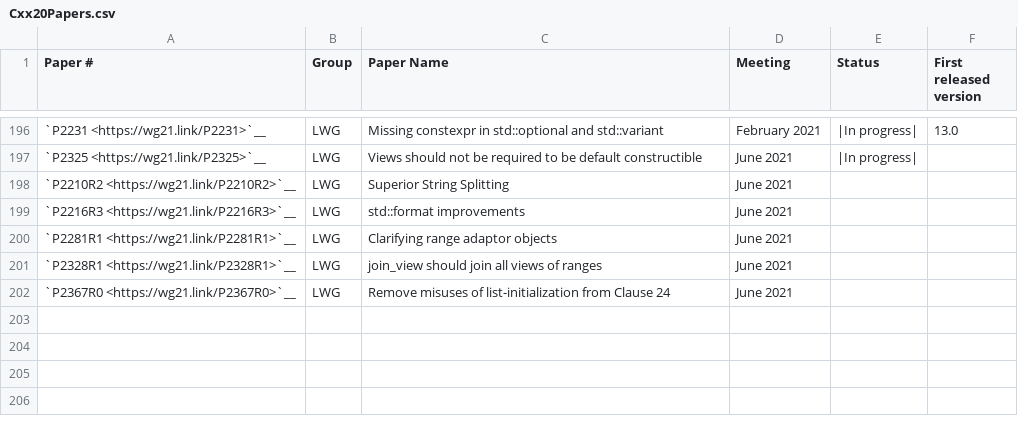
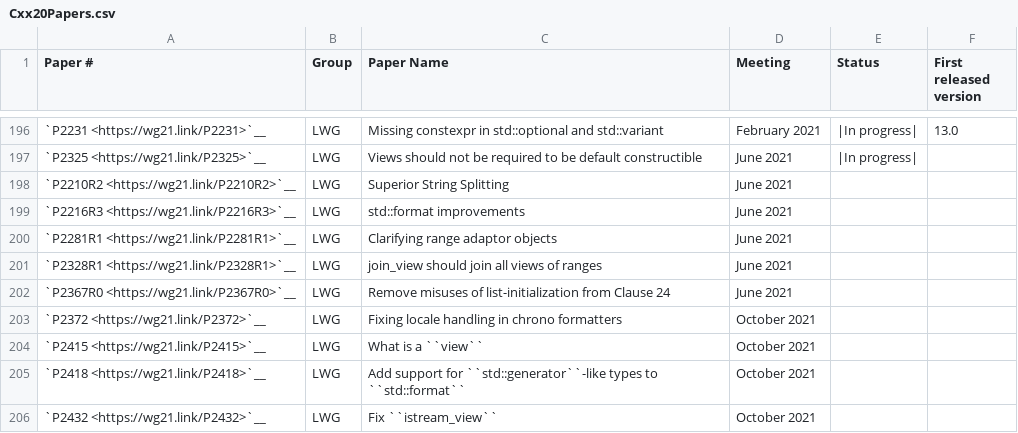
Before and after one commit to open-vela/nuttx_libs_libxx_libcxx, a CSV file: docs/Status/Cxx20Papers.csv, drawn as a sheet; only a part is shown, gaps mark what is left out; the diff names each change by its address in the sheet, - before the commit and + after, or states it on an @@ line.

```diff
--- a/docs/Status/Cxx20Papers.csv
+++ b/docs/Status/Cxx20Papers.csv
+row 203: `P2372 <https://wg21.link/P2372>`__ | LWG | Fixing locale handling in chrono formatters | October 2021
+row 204: `P2415 <https://wg21.link/P2415>`__ | LWG | What is a ``view`` | October 2021
+row 205: `P2418 <https://wg21.link/P2418>`__ | LWG | Add support for ``std::generator``-like types to ``std::format`` | October 2021
+row 206: `P2432 <https://wg21.link/P2432>`__ | LWG | Fix ``istream_view`` | October 2021
```
Also changed, not shown: docs/Status/Cxx2bIssues.csv, docs/Status/Cxx2bPapers.csv, 2 other files.
